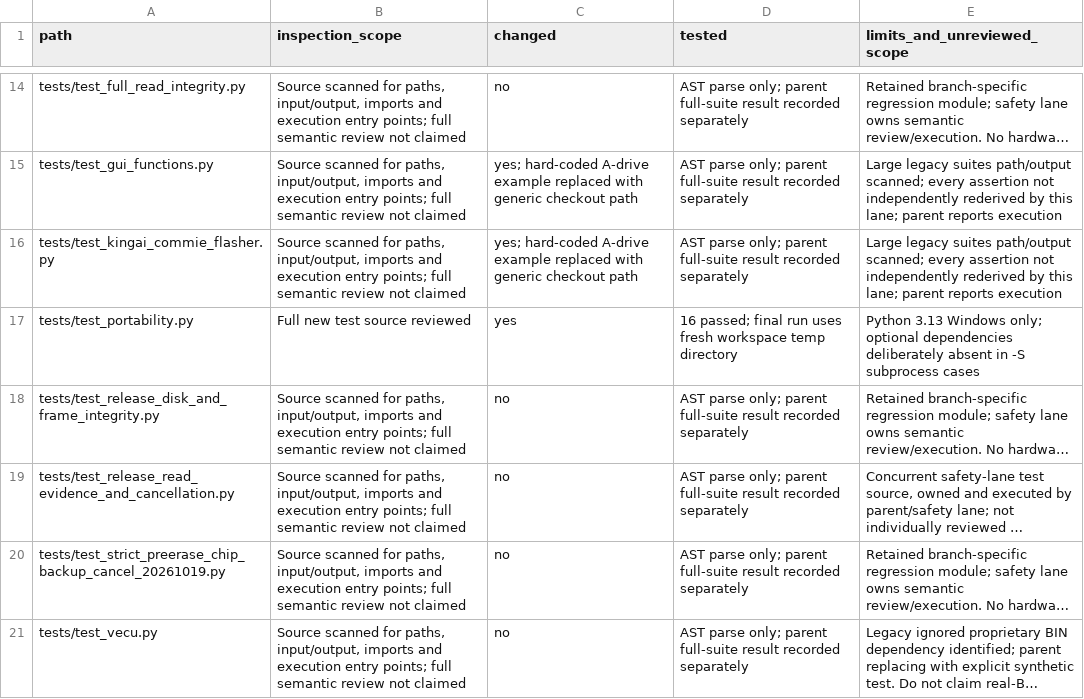
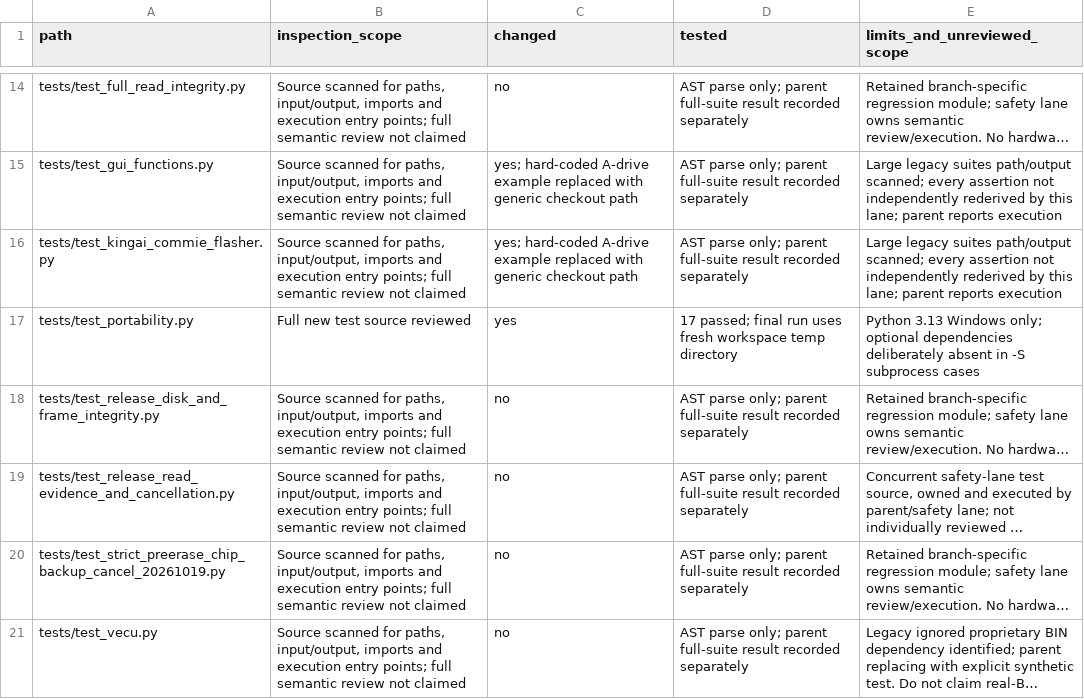
Before and after one commit to KingAiCodeForge/KingAi-VY-V6-L36-Commo-Flasher, a CSV file: reports/SCRIPT_REVIEW_20261020.csv, drawn as a sheet; only a part is shown, gaps mark what is left out; long unchanged cells end in …; the diff covers the shown part only; the diff names each change by its address in the sheet, - before the commit and + after, or states it on an @@ line.

```diff
--- a/reports/SCRIPT_REVIEW_20261020.csv
+++ b/reports/SCRIPT_REVIEW_20261020.csv
-D17 (tested): 16 passed; final…
+D17 (tested): 17 passed; final…
```
Also changed, not shown: 7 edited cells elsewhere in this file, 4 other files.
